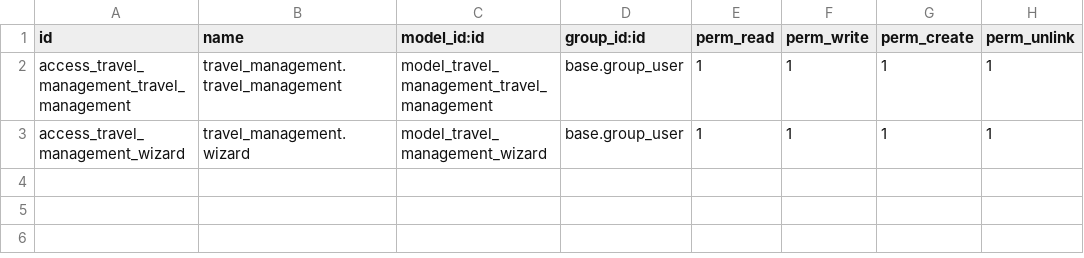
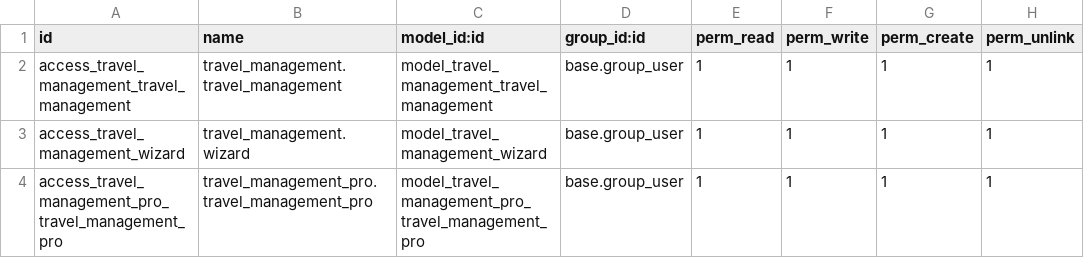
Before and after one commit to chandradutt-Aktiv/daily_update, a CSV file: cust_mod/travel_management/security/ir.model.access.csv, drawn as a sheet; the diff names each change by its address in the sheet, - before the commit and + after, or states it on an @@ line.

```diff
--- a/cust_mod/travel_management/security/ir.model.access.csv
+++ b/cust_mod/travel_management/security/ir.model.access.csv
+row 4: access_travel_management_pro_travel_management_pro | travel_management_pro.travel_management_pro | model_travel_management_pro_travel_management_pro | base.group_user | 1 | 1 | 1 | 1
```
Also changed, not shown: 12 other files.
